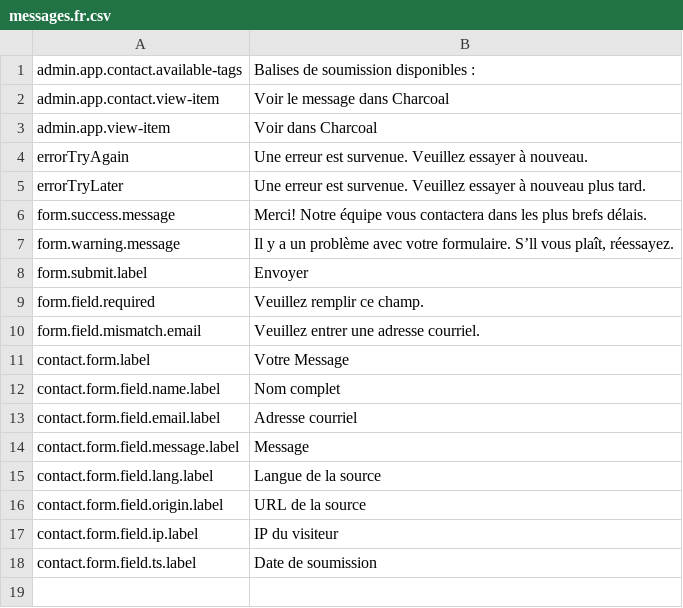
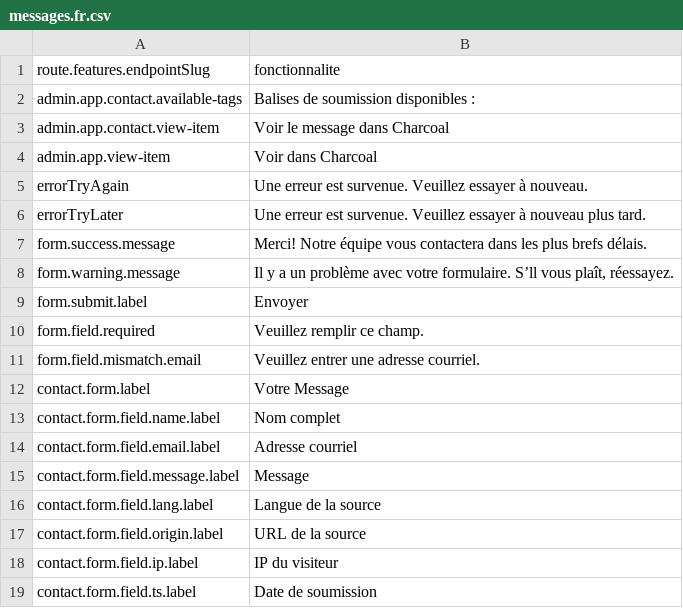
Before and after one commit to locomotivemtl/charcoal-website, a CSV file: translations/app/messages.fr.csv, drawn as a sheet; the diff names each change by its address in the sheet, - before the commit and + after, or states it on an @@ line.

Commit message:
Start feature object & routes (WIP)

```diff
--- a/translations/app/messages.fr.csv
+++ b/translations/app/messages.fr.csv
+row 1: route.features.endpointSlug | fonctionnalite
```
Also changed, not shown: translations/app/messages.en.csv, 35 other files.
